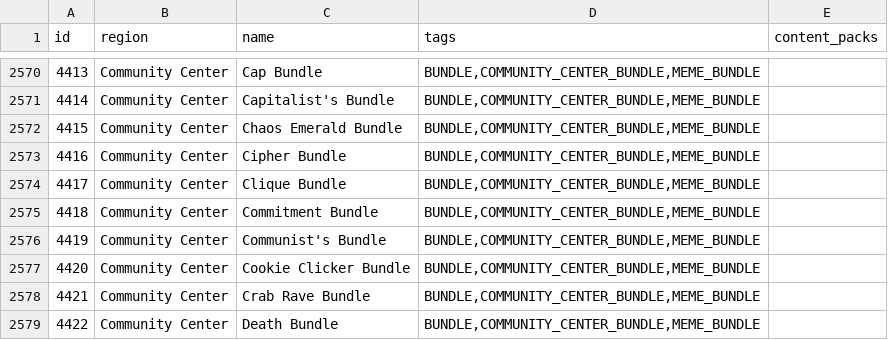
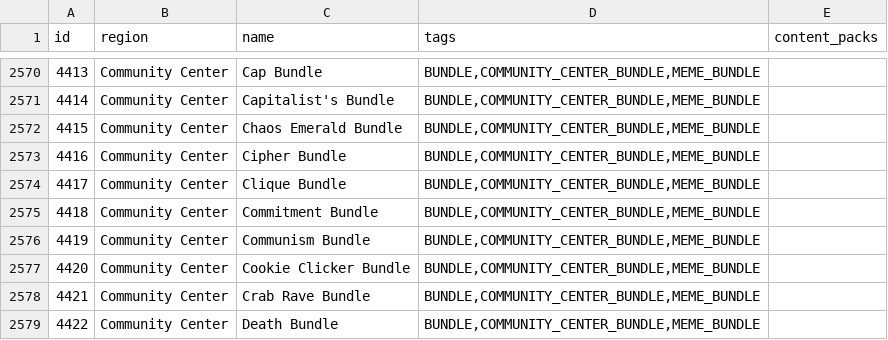
Before and after one commit to itepastra/Archipelago, a CSV file: worlds/stardew_valley/data/locations.csv, drawn as a sheet; only a part is shown, gaps mark what is left out.

Commit message:
- Rename Communism bundle

```diff
--- a/worlds/stardew_valley/data/locations.csv
+++ b/worlds/stardew_valley/data/locations.csv
@@ -2575,3 +2575,3 @@ id,region,name,tags,content_packs
 4418,Community Center,Commitment Bundle,"BUNDLE,COMMUNITY_CENTER_BUNDLE,MEME_BUNDLE",
-4419,Community Center,Communist's Bundle,"BUNDLE,COMMUNITY_CENTER_BUNDLE,MEME_BUNDLE",
+4419,Community Center,Communism Bundle,"BUNDLE,COMMUNITY_CENTER_BUNDLE,MEME_BUNDLE",
 4420,Community Center,Cookie Clicker Bundle,"BUNDLE,COMMUNITY_CENTER_BUNDLE,MEME_BUNDLE",
```
Also changed, not shown: 2 other files.
